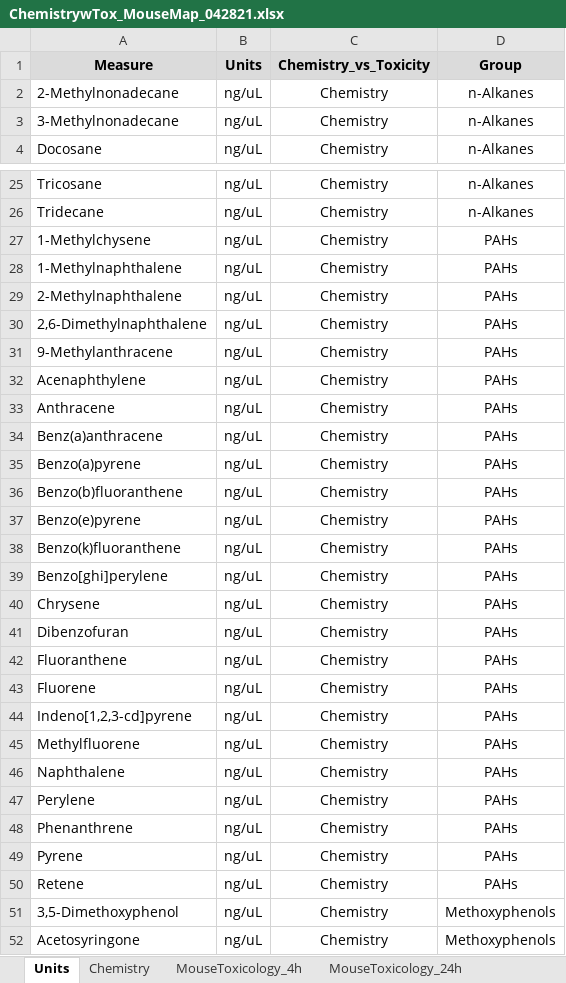
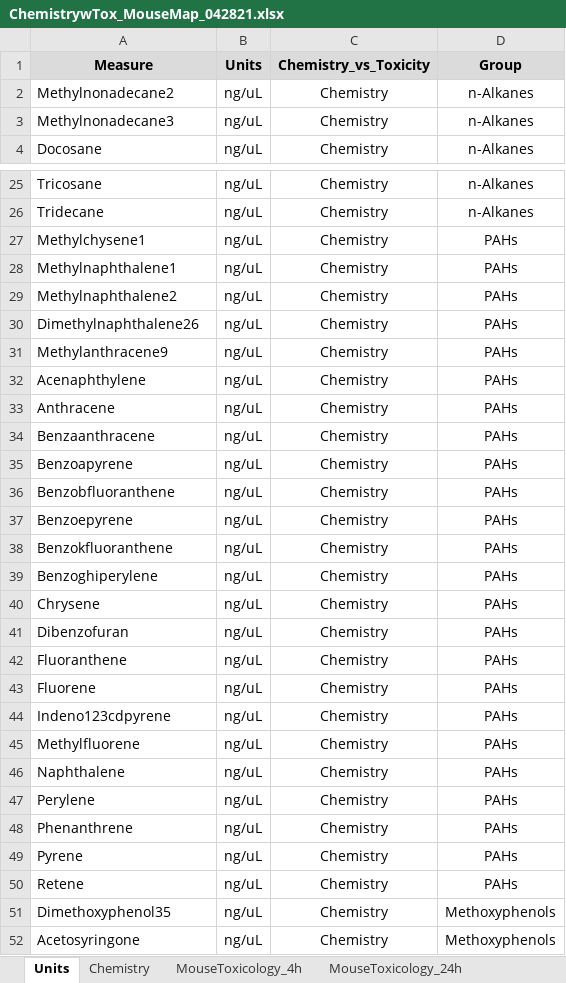
Before and after one commit to Ragerlab/Scripts_for_Interpretable_Machine_Learning_to_Understand_Wildfire_Toxicity_Bridging_Chemicals-_Omic, an Excel workbook: LK_Prelim_Model/ChemistrywTox_MouseMap_042821.xlsx, sheet Units, drawn as a sheet; only a part is shown, gaps mark what is left out; values as stored, in another font and other column widths than the file's, no borders; the diff covers the shown part only; the diff names each change by its address in the sheet, - before the commit and + after, or states it on an @@ line.

```diff
--- a/LK_Prelim_Model/ChemistrywTox_MouseMap_042821.xlsx (sheet Units)
+++ b/LK_Prelim_Model/ChemistrywTox_MouseMap_042821.xlsx (sheet Units)
-A2 (Measure): 2-Methylnonadecane
+A2 (Measure): Methylnonadecane2
-A3 (Measure): 3-Methylnonadecane
+A3 (Measure): Methylnonadecane3
-A27 (Measure): 1-Methylchysene
+A27 (Measure): Methylchysene1
-A28 (Measure): 1-Methylnaphthalene
+A28 (Measure): Methylnaphthalene1
-A29 (Measure): 2-Methylnaphthalene
+A29 (Measure): Methylnaphthalene2
-A30 (Measure): 2,6-Dimethylnaphthalene
+A30 (Measure): Dimethylnaphthalene26
-A31 (Measure): 9-Methylanthracene
+A31 (Measure): Methylanthracene9
-A34 (Measure): Benz(a)anthracene
+A34 (Measure): Benzaanthracene
-A35 (Measure): Benzo(a)pyrene
+A35 (Measure): Benzoapyrene
-A36 (Measure): Benzo(b)fluoranthene
+A36 (Measure): Benzobfluoranthene
-A37 (Measure): Benzo(e)pyrene
+A37 (Measure): Benzoepyrene
-A38 (Measure): Benzo(k)fluoranthene
+A38 (Measure): Benzokfluoranthene
-A39 (Measure): Benzo[ghi]perylene
+A39 (Measure): Benzoghiperylene
-A44 (Measure): Indeno[1,2,3-cd]pyrene
+A44 (Measure): Indeno123cdpyrene
-A51 (Measure): 3,5-Dimethoxyphenol
+A51 (Measure): Dimethoxyphenol35
```
Also changed, not shown: 3 edited cells elsewhere in this sheet, 2 other files.
